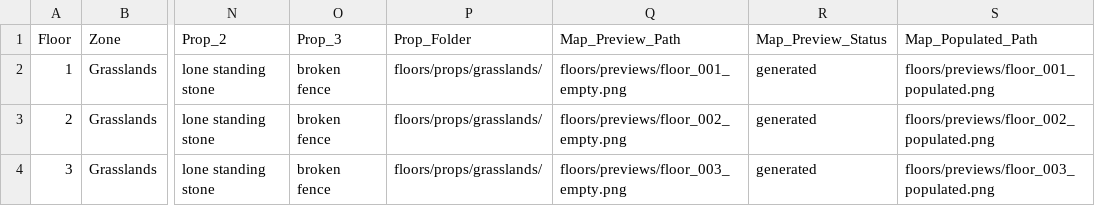
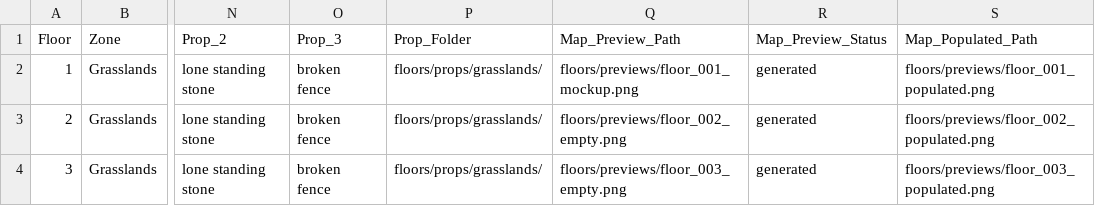
Before and after one commit to eccestanczyk/dfmc, a CSV file: codex/floor_assets.csv, drawn as a sheet; only a part is shown, gaps mark what is left out; the diff names each change by its address in the sheet, - before the commit and + after, or states it on an @@ line.

Commit message:
F1 mockup generated

```diff
--- a/codex/floor_assets.csv
+++ b/codex/floor_assets.csv
-Q2 (Map_Preview_Path): floors/previews/floor_001_empty.png
+Q2 (Map_Preview_Path): floors/previews/floor_001_mockup.png
```
